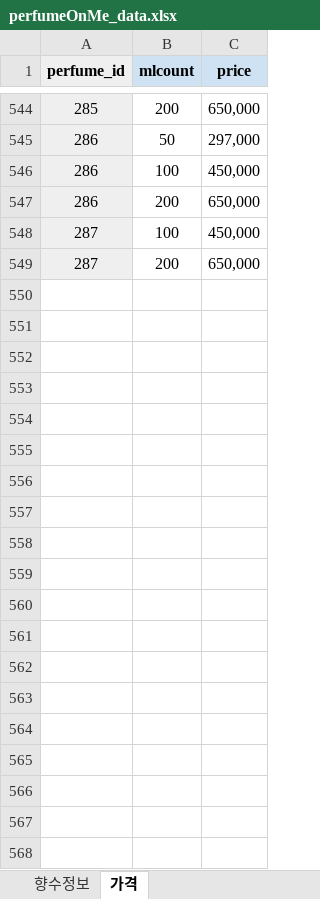
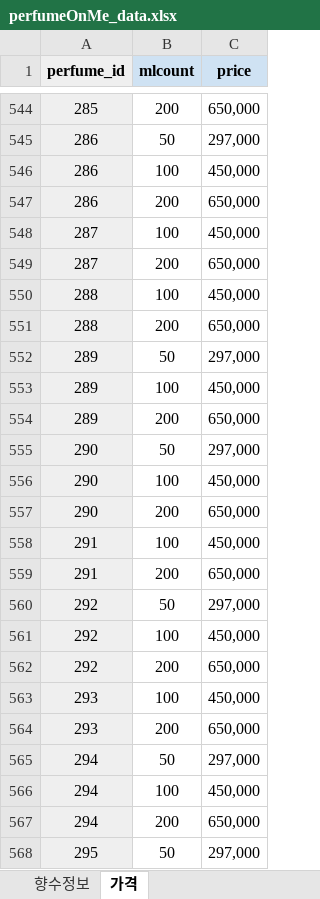
Before and after one commit to PerFumeOnMe/Back-end, an Excel workbook: src/main/resources/data/perfumeOnMe_data.xlsx, sheet 가격, drawn as a sheet; only a part is shown, gaps mark what is left out; values as stored, in another font and other column widths than the file's, no borders; the diff covers the shown part only; the diff names each change by its address in the sheet, - before the commit and + after, or states it on an @@ line.

```diff
--- a/src/main/resources/data/perfumeOnMe_data.xlsx (sheet 가격)
+++ b/src/main/resources/data/perfumeOnMe_data.xlsx (sheet 가격)
+row 550: 288 | 100 | 450,000
+row 551: 288 | 200 | 650,000
+row 552: 289 | 50 | 297,000
+row 553: 289 | 100 | 450,000
+row 554: 289 | 200 | 650,000
+row 555: 290 | 50 | 297,000
+row 556: 290 | 100 | 450,000
+row 557: 290 | 200 | 650,000
+row 558: 291 | 100 | 450,000
+row 559: 291 | 200 | 650,000
+row 560: 292 | 50 | 297,000
+row 561: 292 | 100 | 450,000
+row 562: 292 | 200 | 650,000
+row 563: 293 | 100 | 450,000
+row 564: 293 | 200 | 650,000
+row 565: 294 | 50 | 297,000
+row 566: 294 | 100 | 450,000
+row 567: 294 | 200 | 650,000
+row 568: 295 | 50 | 297,000
```
Also changed, not shown: 76 added rows elsewhere in this sheet, sheet 향수정보, sheet 향수공방 전용 데이터 시트, 1 other file.
